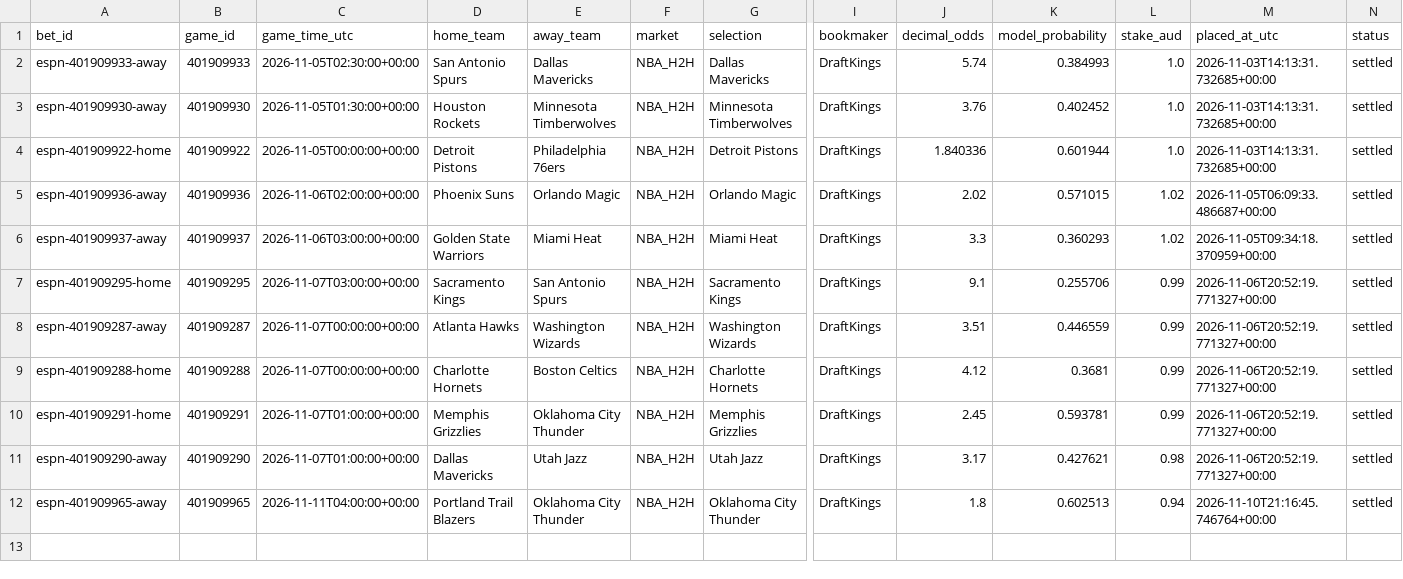
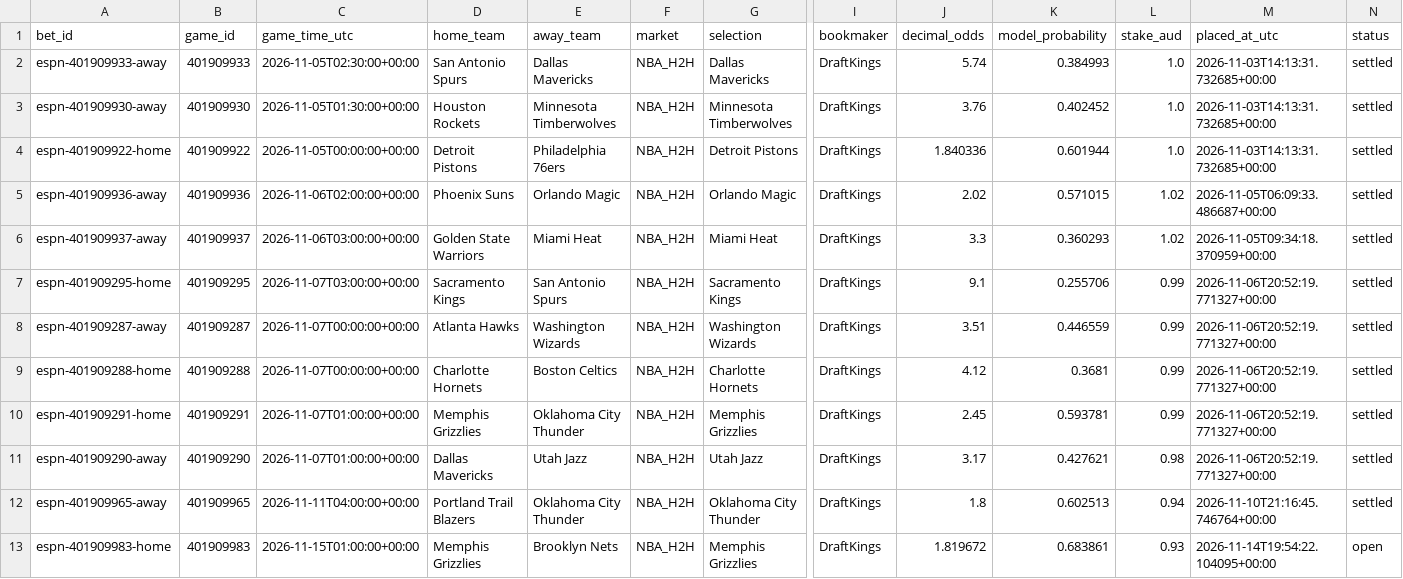
Before and after one commit to kensu-kimsu/nbamoneyprinter, a CSV file: paper_betting/ledger.csv, drawn as a sheet; only a part is shown, gaps mark what is left out; rows hold the shown columns only; the diff names each change by its address in the sheet, - before the commit and + after, or states it on an @@ line.

```diff
--- a/paper_betting/ledger.csv
+++ b/paper_betting/ledger.csv
+row 13: espn-401909983-home | 401909983 | 2026-11-15T01:00:00+00:00 | Memphis Grizzlies | Brooklyn Nets | NBA_H2H | Memphis Grizzlies | DraftKings | 1.819672 | 0.683861 | 0.93 | 2026-11-14T19:54:22.104095+00:00 | open
```
Also changed, not shown: 4 other files.
